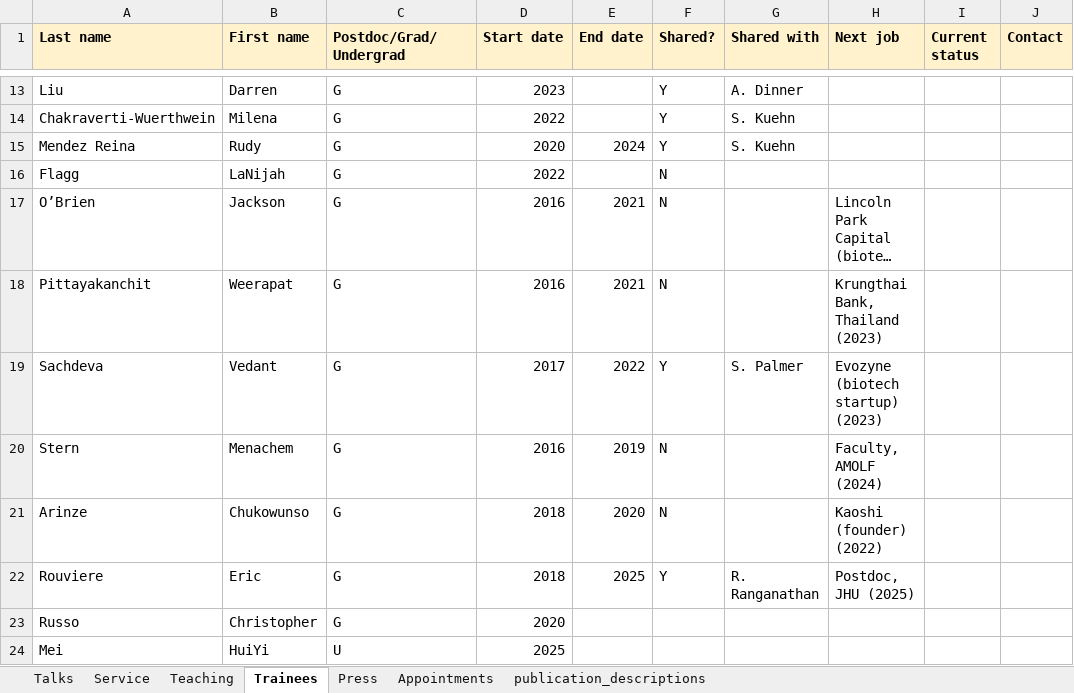
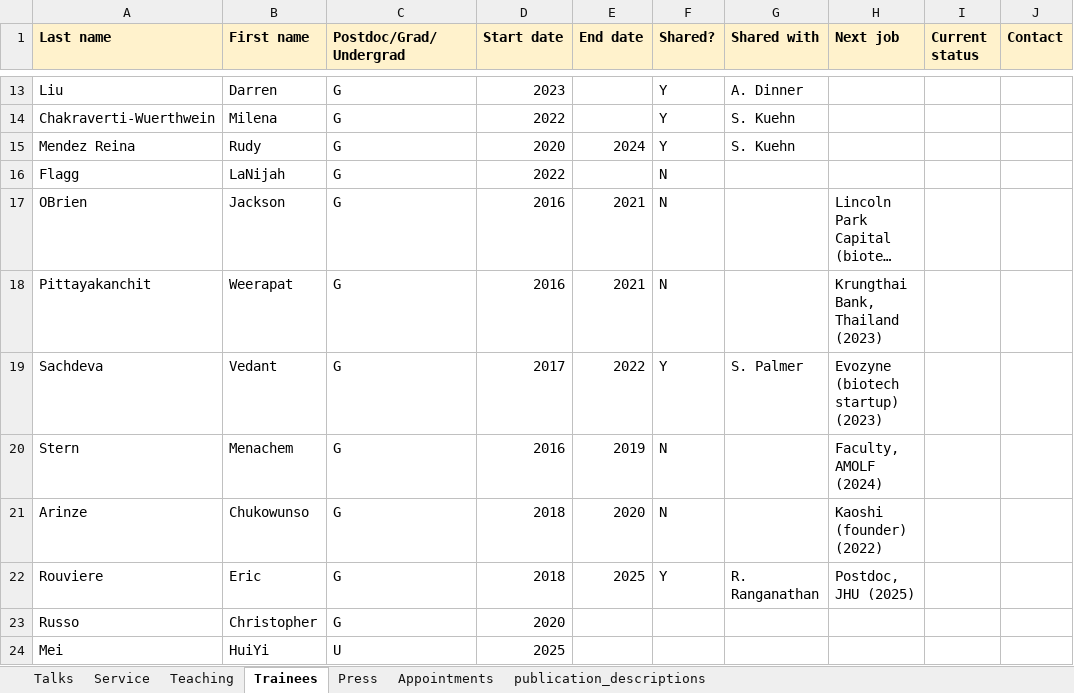
Before and after one commit to labmurugan/labmurugan.github.io, an Excel workbook: data/website_data.xlsx, sheet Trainees, drawn as a sheet; only a part is shown, gaps mark what is left out; long unchanged cells end in …; values as stored, in another font and other column widths than the file's, no borders; the diff names each change by its address in the sheet, - before the commit and + after, or states it on an @@ line.

Commit message:
optimized headshot name matching + fix for complex last names

```diff
--- a/data/website_data.xlsx (sheet Trainees)
+++ b/data/website_data.xlsx (sheet Trainees)
-A17 (Last name): O’Brien
+A17 (Last name): OBrien
```
Also changed, not shown: 6 other files.
